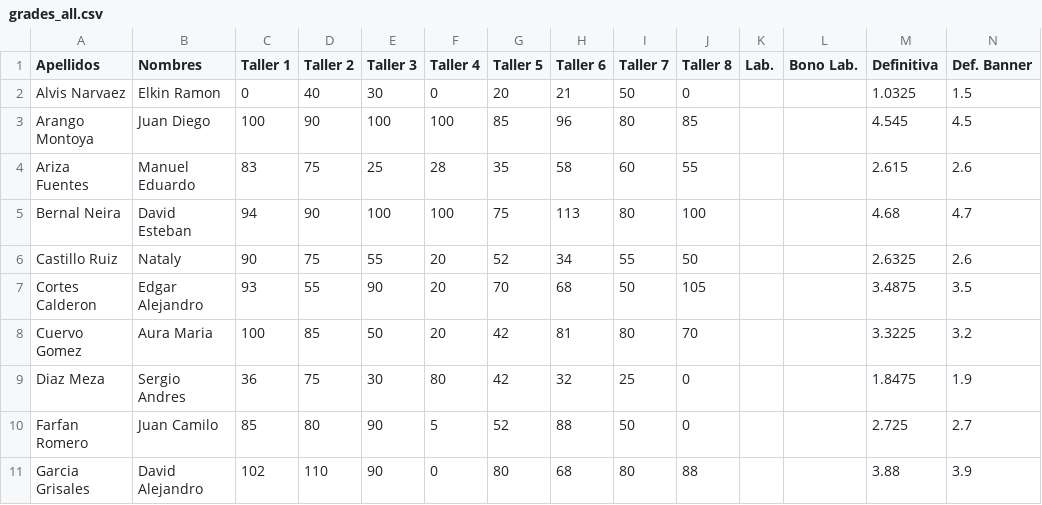
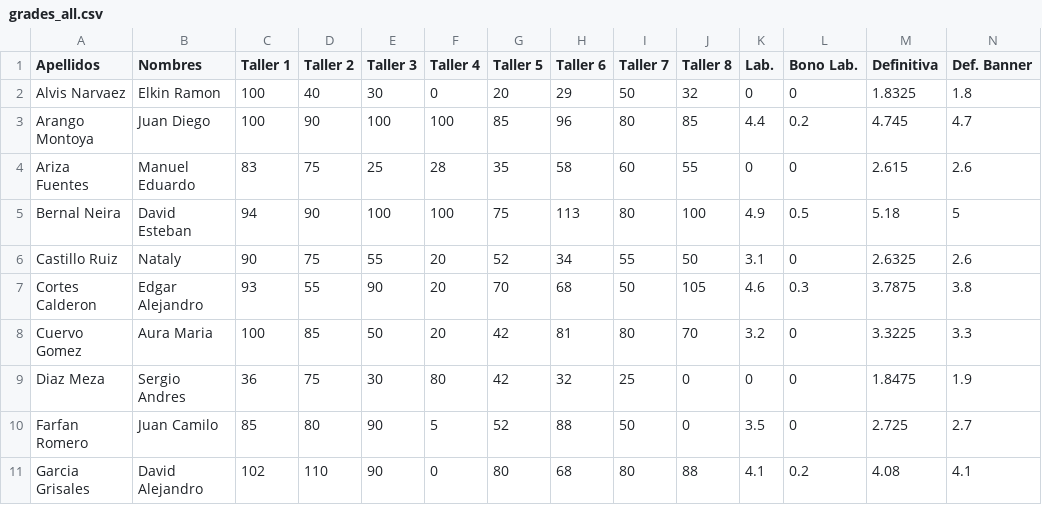
Before and after one commit to Dan08/MetodosComputacionales, a CSV file: homework/2014-02/grades_all.csv, drawn as a sheet; only a part is shown; the diff covers the shown part only.

Commit message:
definitivas

```diff
--- a/homework/2014-02/grades_all.csv
+++ b/homework/2014-02/grades_all.csv
@@ -1,11 +1,11 @@
 Apellidos,Nombres,Taller 1,Taller 2,Taller 3,Taller 4,Taller 5,Taller 6,Taller 7,Taller 8,Lab.,Bono Lab.,Definitiva,Def. Banner
-Alvis Narvaez,Elkin Ramon,0,40,30,0,20,21,50,0,,,1.0325,1.5
-Arango Montoya,Juan Diego,100,90,100,100,85,96,80,85,,,4.545,4.5
-Ariza Fuentes,Manuel Eduardo,83,75,25,28,35,58,60,55,,,2.615,2.6
-Bernal Neira,David Esteban,94,90,100,100,75,113,80,100,,,4.68,4.7
-Castillo Ruiz,Nataly,90,75,55,20,52,34,55,50,,,2.6325,2.6
-Cortes Calderon,Edgar Alejandro,93,55,90,20,70,68,50,105,,,3.4875,3.5
-Cuervo Gomez,Aura Maria,100,85,50,20,42,81,80,70,,,3.3225,3.2
-Diaz Meza,Sergio Andres,36,75,30,80,42,32,25,0,,,1.8475,1.9
-Farfan Romero,Juan Camilo,85,80,90,5,52,88,50,0,,,2.725,2.7
-Garcia Grisales,David Alejandro,102,110,90,0,80,68,80,88,,,3.88,3.9
+Alvis Narvaez,Elkin Ramon,100,40,30,0,20,29,50,32,0,0,1.8325,1.8
+Arango Montoya,Juan Diego,100,90,100,100,85,96,80,85,4.4,0.2,4.745,4.7
+Ariza Fuentes,Manuel Eduardo,83,75,25,28,35,58,60,55,0,0,2.615,2.6
+Bernal Neira,David Esteban,94,90,100,100,75,113,80,100,4.9,0.5,5.18,5
+Castillo Ruiz,Nataly,90,75,55,20,52,34,55,50,3.1,0,2.6325,2.6
+Cortes Calderon,Edgar Alejandro,93,55,90,20,70,68,50,105,4.6,0.3,3.7875,3.8
+Cuervo Gomez,Aura Maria,100,85,50,20,42,81,80,70,3.2,0,3.3225,3.3
+Diaz Meza,Sergio Andres,36,75,30,80,42,32,25,0,0,0,1.8475,1.9
+Farfan Romero,Juan Camilo,85,80,90,5,52,88,50,0,3.5,0,2.725,2.7
+Garcia Grisales,David Alejandro,102,110,90,0,80,68,80,88,4.1,0.2,4.08,4.1
```
Also changed, not shown: 58 edited cells elsewhere in this file.
